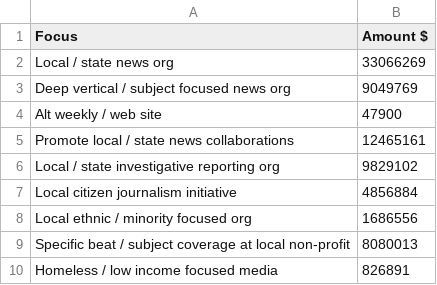
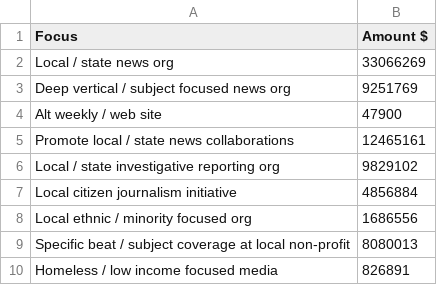
Before and after one commit to fsorodrigues/fdn-grants, a CSV file: dist/data/figure-6.csv, drawn as a sheet.

```diff
--- a/dist/data/figure-6.csv
+++ b/dist/data/figure-6.csv
@@ -2,3 +2,3 @@ Focus,Amount $
 Local / state news org,33066269
-Deep vertical / subject focused news org,9049769
+Deep vertical / subject focused news org,9251769
 Alt weekly / web site,47900
```
Also changed, not shown: dist/data/figure-10.csv, dist/data/figure-2.csv, 5 other files.
